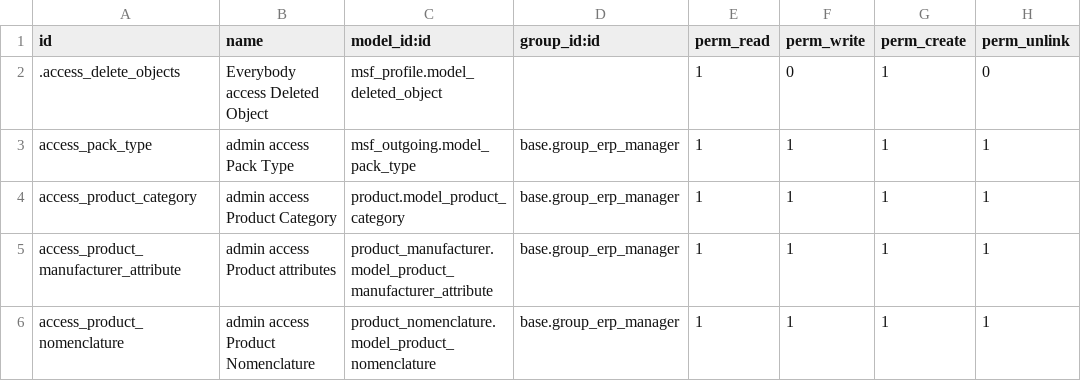
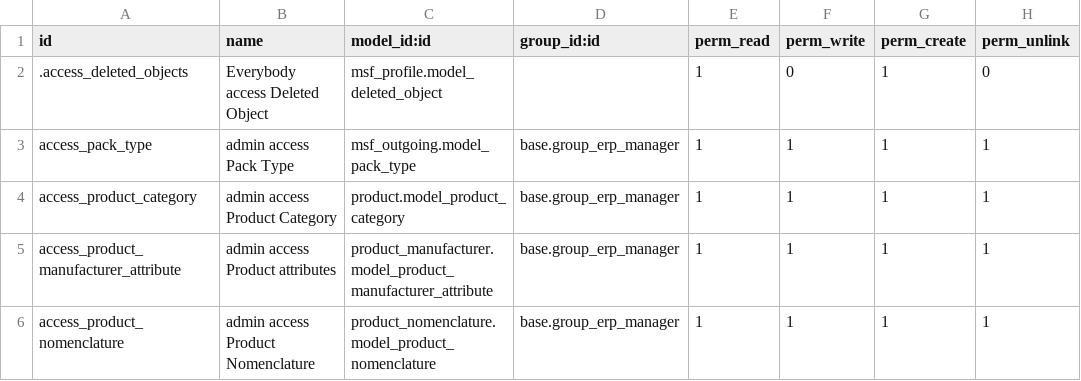
Before and after one commit to Unifield/unifield-wm, a CSV file: msf_profile/security/ir.model.access.csv, drawn as a sheet; only a part is shown.

Commit message:
US-728 [IMP] add missing "d" in deleted

```diff
--- a/msf_profile/security/ir.model.access.csv
+++ b/msf_profile/security/ir.model.access.csv
@@ -1,3 +1,3 @@
 "id","name","model_id:id","group_id:id","perm_read","perm_write","perm_create","perm_unlink"
-".access_delete_objects","Everybody access Deleted Object","msf_profile.model_deleted_object","",1,0,1,0
+".access_deleted_objects","Everybody access Deleted Object","msf_profile.model_deleted_object","",1,0,1,0
 "access_pack_type","admin access Pack Type","msf_outgoing.model_pack_type","base.group_erp_manager",1,1,1,1
```
